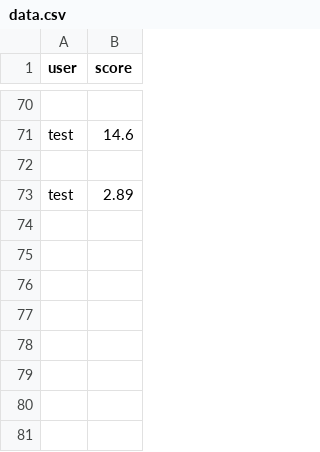
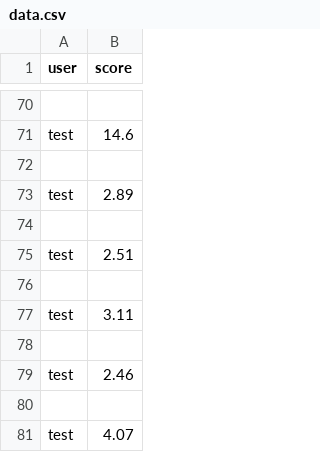
Before and after one commit to UltraViolet33/click-me, a CSV file: data.csv, drawn as a sheet; only a part is shown, gaps mark what is left out; the diff names each change by its address in the sheet, - before the commit and + after, or states it on an @@ line.

Commit message:
modify input to create a user

```diff
--- a/data.csv
+++ b/data.csv
+row 74: (empty)
+row 75: test | 2.51
+row 76: (empty)
+row 77: test | 3.11
+row 78: (empty)
+row 79: test | 2.46
+row 80: (empty)
+row 81: test | 4.07
```
Also changed, not shown: 5 other files.
